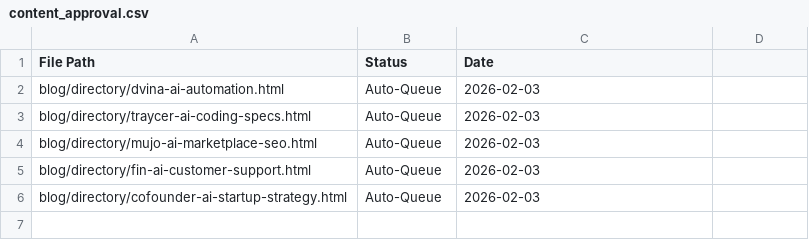
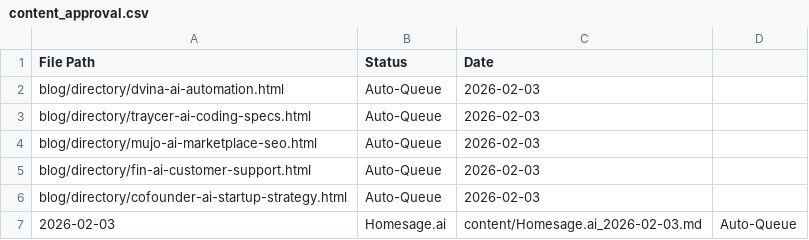
Before and after one commit to kvniranjan/BizToolZAI, a CSV file: content_approval.csv, drawn as a sheet; the diff names each change by its address in the sheet, - before the commit and + after, or states it on an @@ line.

```diff
--- a/content_approval.csv
+++ b/content_approval.csv
+row 7: 2026-02-03 | Homesage.ai | content/Homesage.ai_2026-02-03.md | Auto-Queue
```
Also changed, not shown: affiliate_log.csv, 14 other files.
